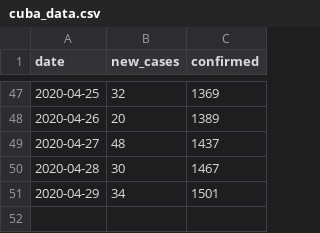
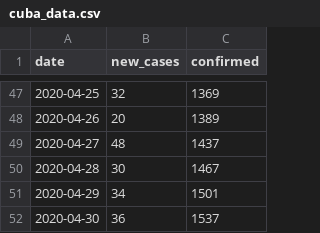
Before and after one commit to jorivero83/covid19, a CSV file: data/cuba_data.csv, drawn as a sheet; only a part is shown, gaps mark what is left out.

Commit message:
update predictions for Cuba

```diff
--- a/data/cuba_data.csv
+++ b/data/cuba_data.csv
@@ -51 +51,2 @@ date,new_cases,confirmed
 2020-04-29,34,1501
+2020-04-30,36,1537
```
Also changed, not shown: 4 other files.
